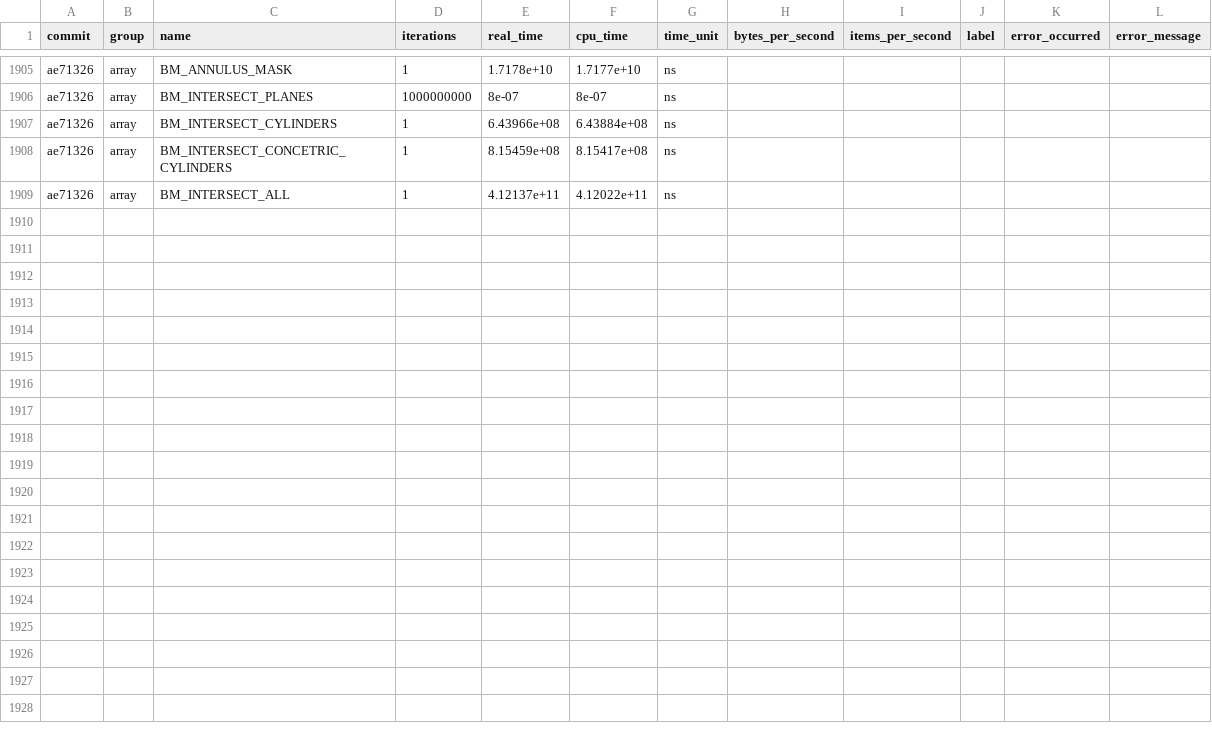
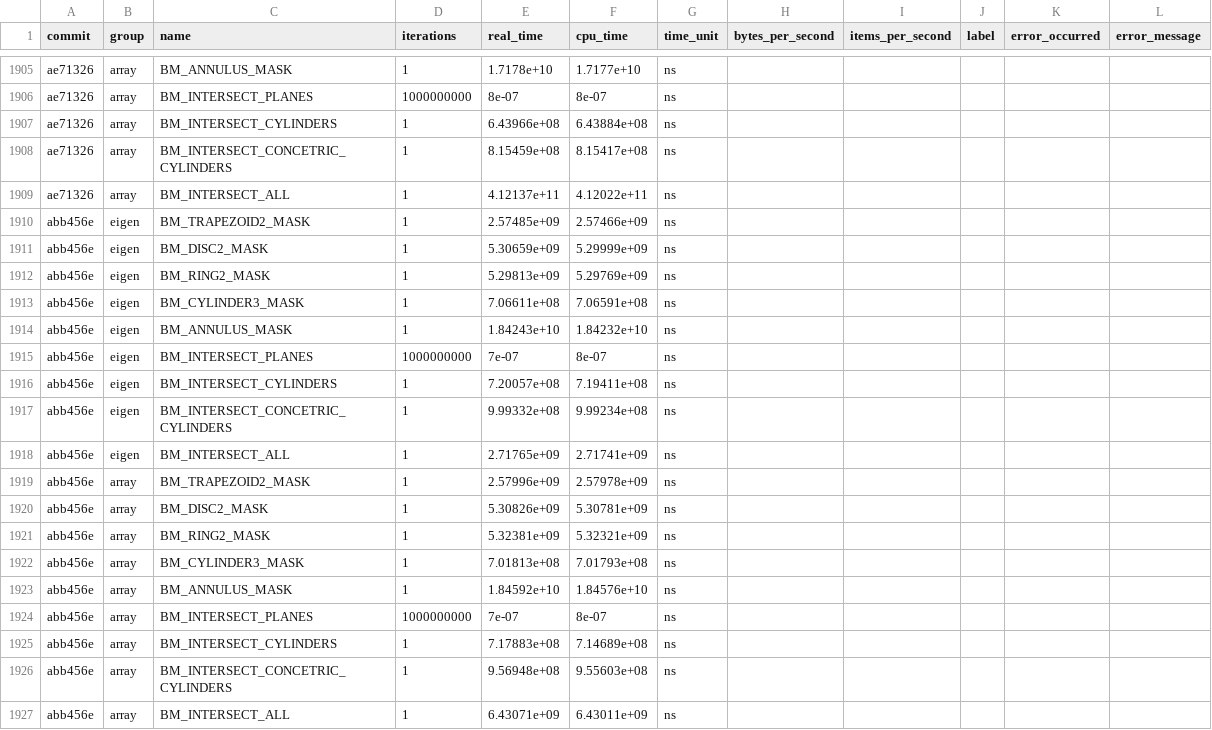
Before and after one commit to acts-project/detray, a CSV file: archive/benchmarks/benchmarks_history.csv, drawn as a sheet; only a part is shown, gaps mark what is left out.

```diff
--- a/archive/benchmarks/benchmarks_history.csv
+++ b/archive/benchmarks/benchmarks_history.csv
@@ -1909 +1909,19 @@ ae71326,"array","BM_INTERSECT_CONCETRIC_CYLINDERS",1,8.15459e+08,8.15417e+08,ns,
 ae71326,"array","BM_INTERSECT_ALL",1,4.12137e+11,4.12022e+11,ns,,,,,
+abb456e,"eigen","BM_TRAPEZOID2_MASK",1,2.57485e+09,2.57466e+09,ns,,,,,
+abb456e,"eigen","BM_DISC2_MASK",1,5.30659e+09,5.29999e+09,ns,,,,,
+abb456e,"eigen","BM_RING2_MASK",1,5.29813e+09,5.29769e+09,ns,,,,,
+abb456e,"eigen","BM_CYLINDER3_MASK",1,7.06611e+08,7.06591e+08,ns,,,,,
+abb456e,"eigen","BM_ANNULUS_MASK",1,1.84243e+10,1.84232e+10,ns,,,,,
+abb456e,"eigen","BM_INTERSECT_PLANES",1000000000,7e-07,8e-07,ns,,,,,
+abb456e,"eigen","BM_INTERSECT_CYLINDERS",1,7.20057e+08,7.19411e+08,ns,,,,,
+abb456e,"eigen","BM_INTERSECT_CONCETRIC_CYLINDERS",1,9.99332e+08,9.99234e+08,ns,,,,,
+abb456e,"eigen","BM_INTERSECT_ALL",1,2.71765e+09,2.71741e+09,ns,,,,,
+abb456e,"array","BM_TRAPEZOID2_MASK",1,2.57996e+09,2.57978e+09,ns,,,,,
+abb456e,"array","BM_DISC2_MASK",1,5.30826e+09,5.30781e+09,ns,,,,,
+abb456e,"array","BM_RING2_MASK",1,5.32381e+09,5.32321e+09,ns,,,,,
+abb456e,"array","BM_CYLINDER3_MASK",1,7.01813e+08,7.01793e+08,ns,,,,,
+abb456e,"array","BM_ANNULUS_MASK",1,1.84592e+10,1.84576e+10,ns,,,,,
+abb456e,"array","BM_INTERSECT_PLANES",1000000000,7e-07,8e-07,ns,,,,,
+abb456e,"array","BM_INTERSECT_CYLINDERS",1,7.17883e+08,7.14689e+08,ns,,,,,
+abb456e,"array","BM_INTERSECT_CONCETRIC_CYLINDERS",1,9.56948e+08,9.55603e+08,ns,,,,,
+abb456e,"array","BM_INTERSECT_ALL",1,6.43071e+09,6.43011e+09,ns,,,,,
```
Also changed, not shown: 9 other files.
